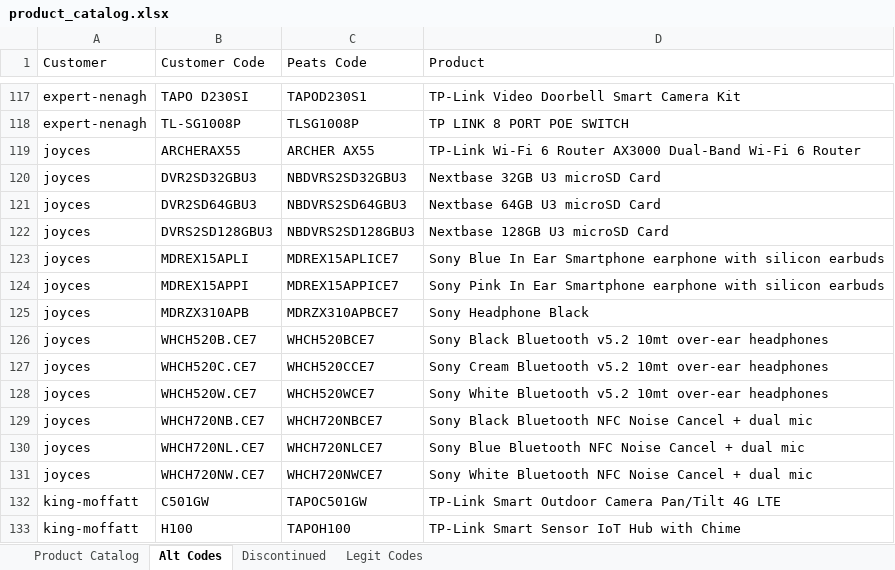
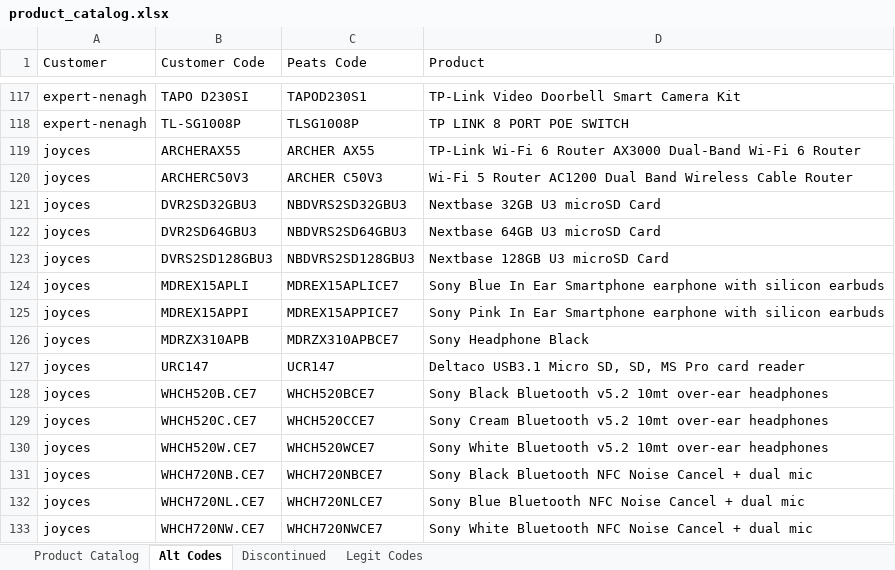
Before and after one commit to Rob-Peats/peats-tools, an Excel workbook: product_catalog.xlsx, sheet Alt Codes, drawn as a sheet; only a part is shown, gaps mark what is left out; the shorter side is filled out with more unchanged rows; values as stored, in another font and other column widths than the file's, no borders; the diff names each change by its address in the sheet, - before the commit and + after, or states it on an @@ line.

```diff
--- a/product_catalog.xlsx (sheet Alt Codes)
+++ b/product_catalog.xlsx (sheet Alt Codes)
+row 120: joyces | ARCHERC50V3 | ARCHER C50V3 | Wi-Fi 5 Router AC1200 Dual Band Wireless Cable Router
+row 127: joyces | URC147 | UCR147 | Deltaco USB3.1 Micro SD, SD, MS Pro card reader
```
Also changed, not shown: sheet Legit Codes.
